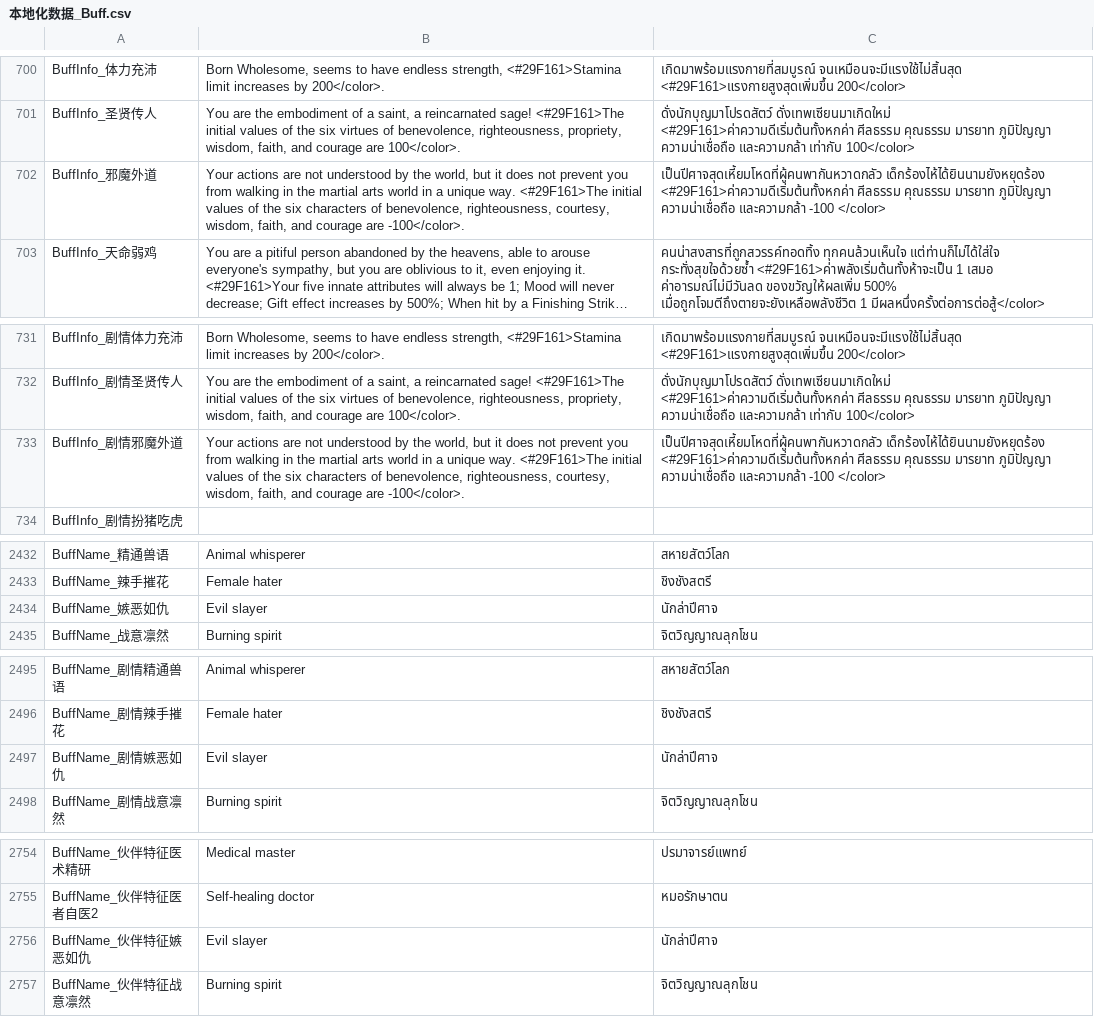
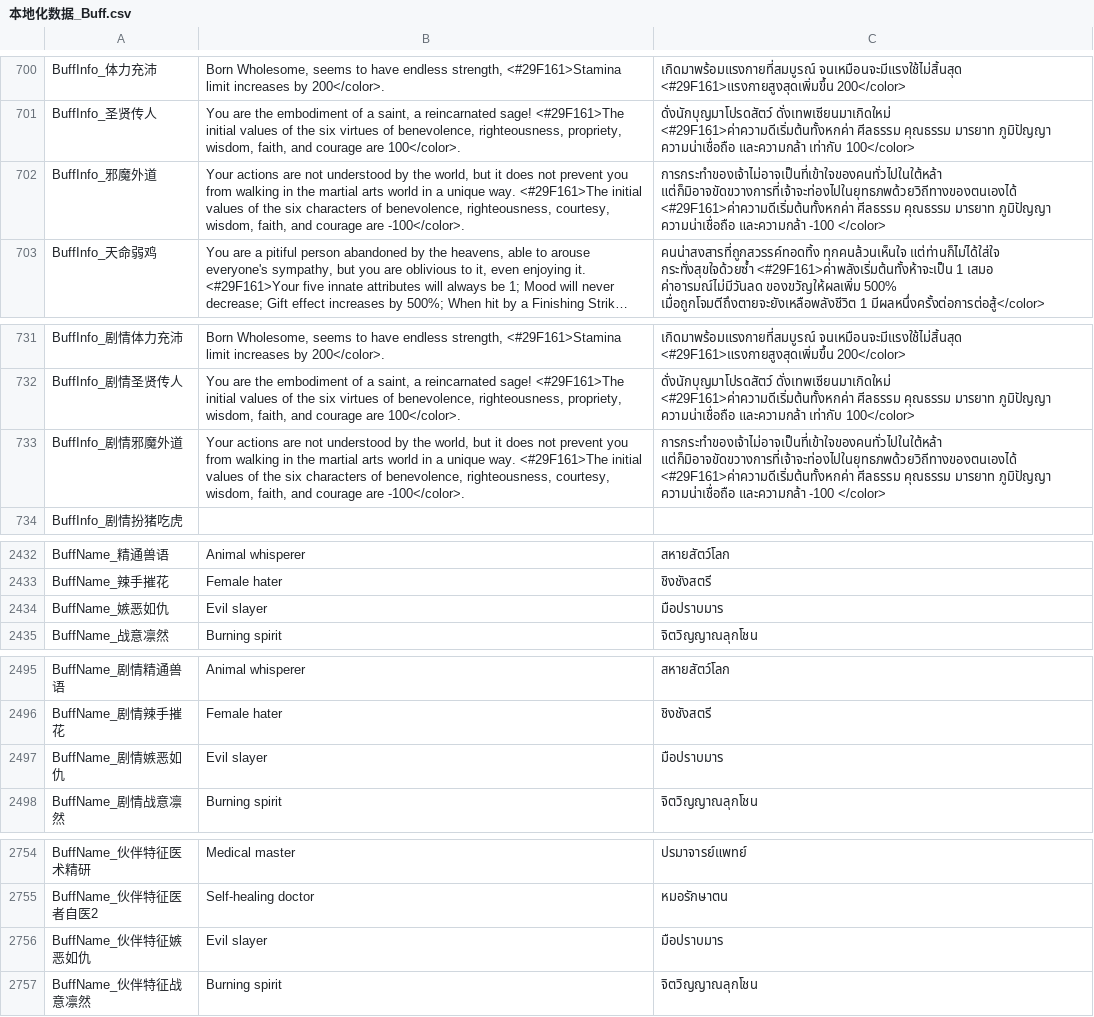
Before and after one commit to 1ookilo/WulinSH-TH, a CSV file: WulinPy/GenerateCSVtoXSLX/csv_input/本地化数据_Buff.csv, drawn as a sheet; only a part is shown, gaps mark what is left out; long unchanged cells end in …; the diff covers the shown part only; the diff names each change by its address in the sheet, - before the commit and + after, or states it on an @@ line.

```diff
--- a/WulinPy/GenerateCSVtoXSLX/csv_input/本地化数据_Buff.csv
+++ b/WulinPy/GenerateCSVtoXSLX/csv_input/本地化数据_Buff.csv
-C702: เป็นปีศาจสุดเหี้ยมโหดที่ผู้คนพากันหวาดกลัว เด็กร้องไห้ได้ยินนามยังหยุดร้อง <#29F161>ค่าความดีเริ่มต้นทั้งหกค่า ศีลธรรม…
+C702: การกระทำของเจ้าไม่อาจเป็นที่เข้าใจของคนทั่วไปในใต้หล้า แต่ก็มิอาจขัดขวางการที่เจ้าจะท่องไปในยุทธภพด้วยวิถีทางของตนเองได้ <#29F161>ค่าความดีเริ่มต้นทั้งหกค่า ศีลธรรม…
-C733: เป็นปีศาจสุดเหี้ยมโหดที่ผู้คนพากันหวาดกลัว เด็กร้องไห้ได้ยินนามยังหยุดร้อง <#29F161>ค่าความดีเริ่มต้นทั้งหกค่า ศีลธรรม…
+C733: การกระทำของเจ้าไม่อาจเป็นที่เข้าใจของคนทั่วไปในใต้หล้า แต่ก็มิอาจขัดขวางการที่เจ้าจะท่องไปในยุทธภพด้วยวิถีทางของตนเองได้ <#29F161>ค่าความดีเริ่มต้นทั้งหกค่า ศีลธรรม…
-C2434: นักล่าปีศาจ
+C2434: มือปราบมาร
-C2497: นักล่าปีศาจ
+C2497: มือปราบมาร
-C2756: นักล่าปีศาจ
+C2756: มือปราบมาร
```
Also changed, not shown: 1 edited cell elsewhere in this file, WulinPy/GenerateCSVtoXSLX/csv_input/本地化数据_Name.csv, WulinPy/GenerateCSVtoXSLX/csv_input/本地化数据_UI静态文本.csv, 8 other files.
